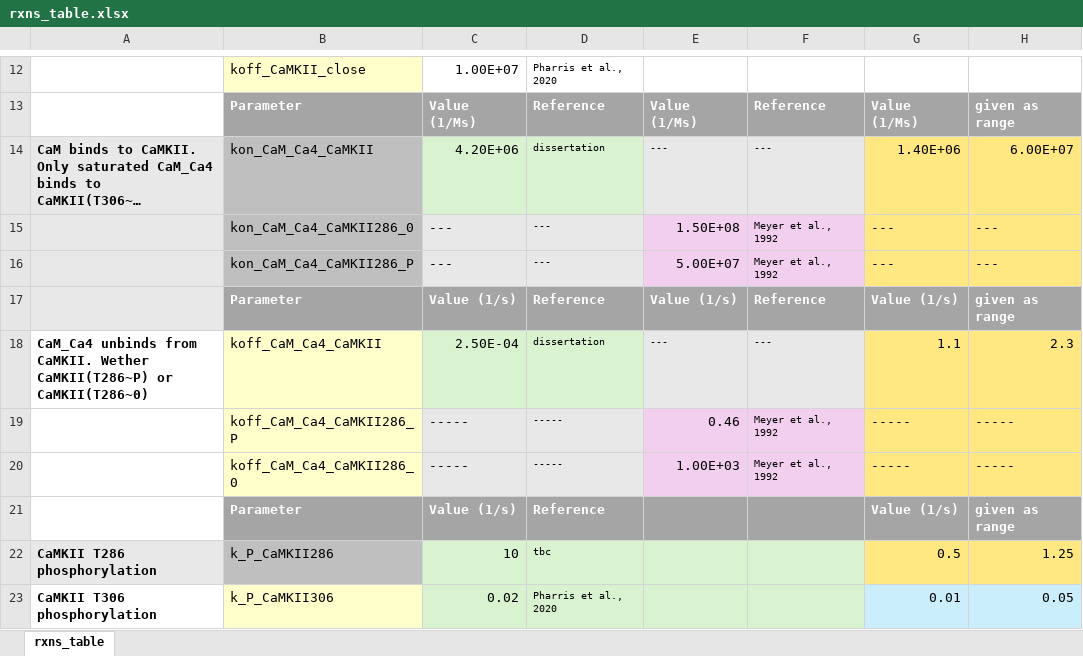
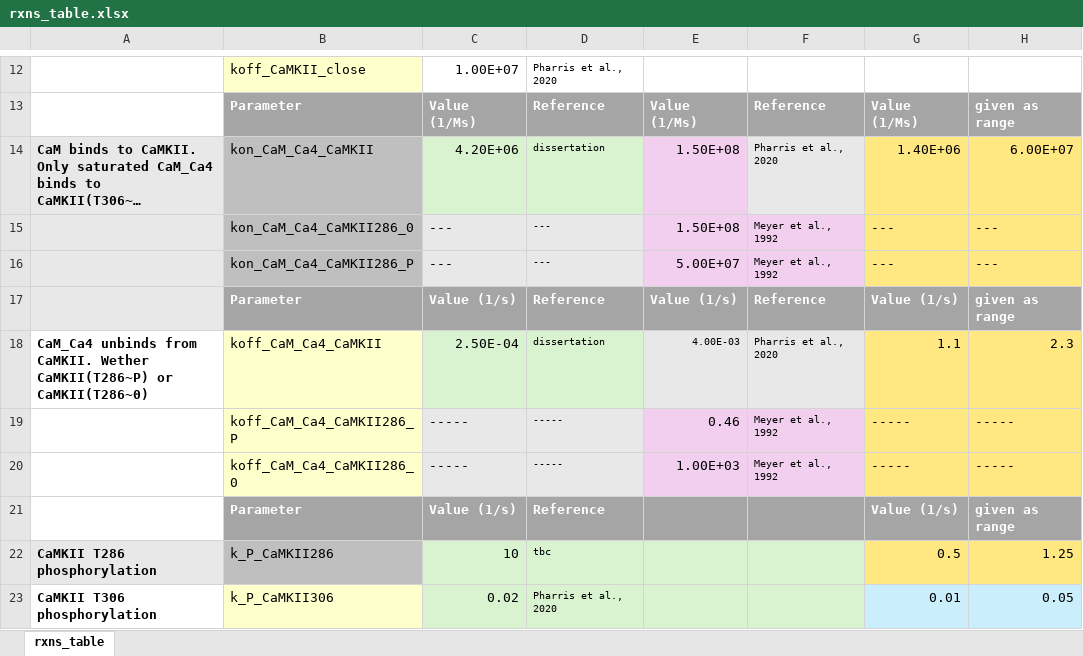
Before and after one commit to Susana465/CaMKII_hexa_bgnl_to_mcell, an Excel workbook: rxns_table.xlsx, sheet rxns_table, drawn as a sheet; only a part is shown, gaps mark what is left out; long unchanged cells end in …; values as stored, in another font and other column widths than the file's, no borders; the diff names each change by its address in the sheet, - before the commit and + after, or states it on an @@ line.

```diff
--- a/rxns_table.xlsx (sheet rxns_table)
+++ b/rxns_table.xlsx (sheet rxns_table)
-E14: ---
+E14: 1.50E+08
-E14 fill: #E8E8E8
+E14 fill: #F2CFEE, text size: larger
-F14: ---
+F14: Pharris et al., 2020
-E18: ---
+E18: 4.00E-03
-F18: ---
+F18: Pharris et al., 2020
```
Also changed, not shown: 4 other files.
